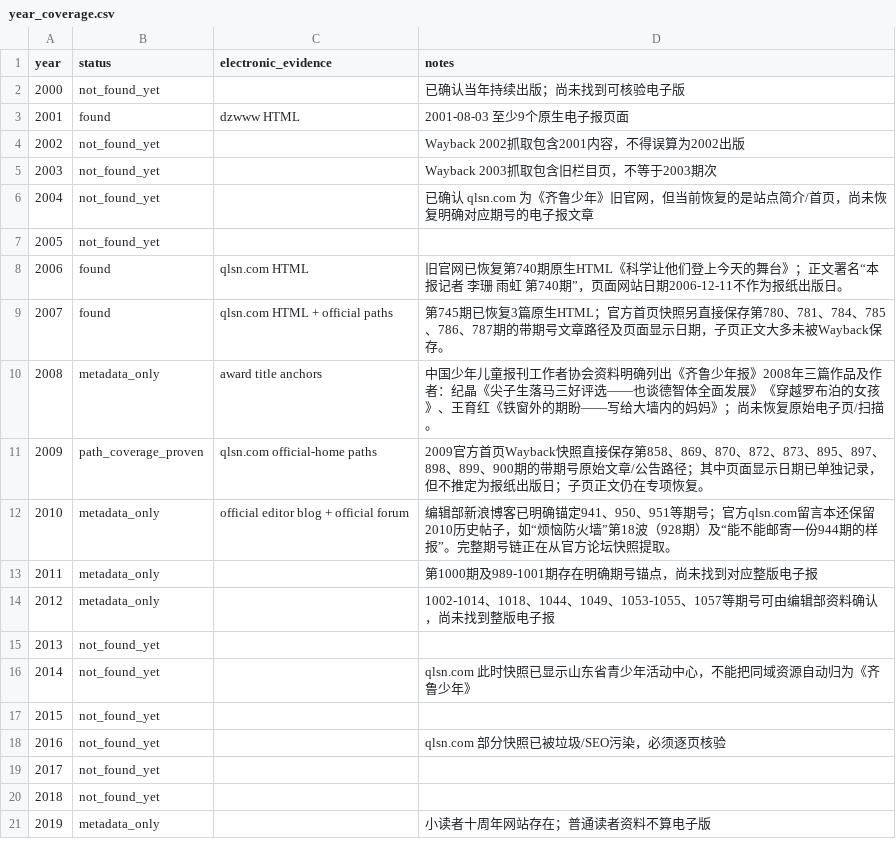
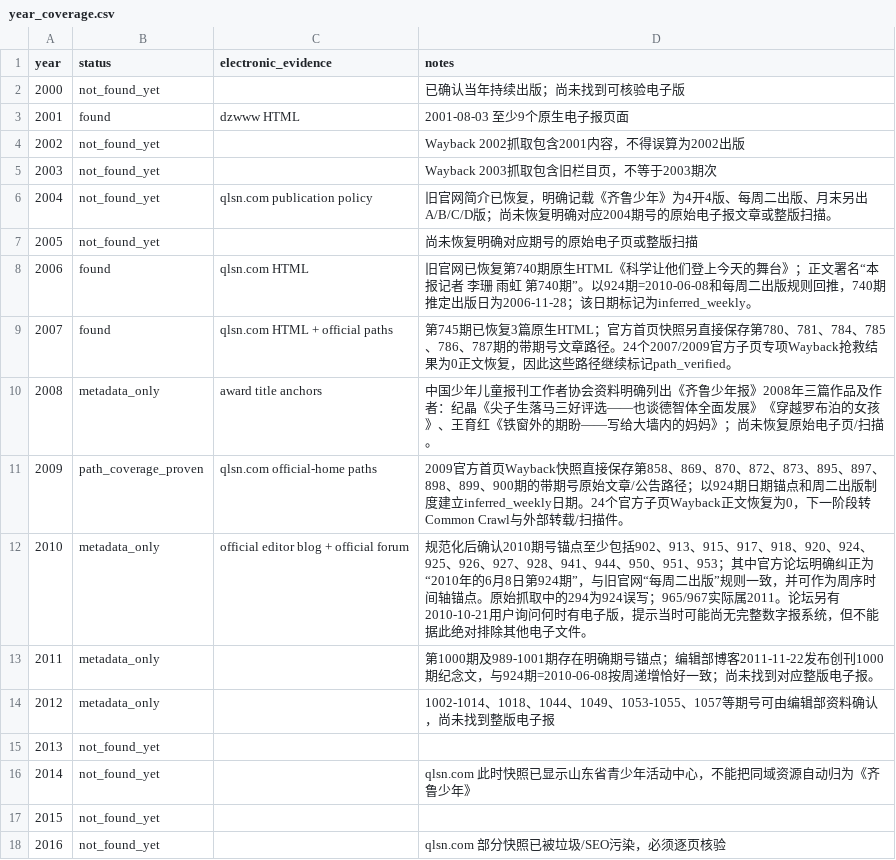
Before and after one commit to Evolution404/qilu-shaonian-electronic-archive, a CSV file: data/year_coverage.csv, drawn as a sheet; only a part is shown; the shorter side is filled out with more unchanged rows; the diff names each change by its address in the sheet, - before the commit and + after, or states it on an @@ line.

Commit message:
data: normalize 2004-2010 coverage and publication dates

```diff
--- a/data/year_coverage.csv
+++ b/data/year_coverage.csv
-C6 (electronic_evidence): (empty)
+C6 (electronic_evidence): qlsn.com publication policy
-D6 (notes): 已确认 qlsn.com 为《齐鲁少年》旧官网，但当前恢复的是站点简介/首页，尚未恢复明确对应期号的电子报文章
+D6 (notes): 旧官网简介已恢复，明确记载《齐鲁少年》为4开4版、每周二出版、月末另出A/B/C/D版；尚未恢复明确对应2004期号的原始电子报文章或整版扫描。
-D7 (notes): (empty)
+D7 (notes): 尚未恢复明确对应期号的原始电子页或整版扫描
-D8 (notes): …第740期”，页面网站日期2006-12-11不作为报纸出版日。
+D8 (notes): …第740期”。以924期=2010-06-08和每周二出版规则回推，740期推定出版日为2006-11-28；该日期标记为inferred_weekly。
-D9 (notes): …文章路径及页面显示日期，子页正文大多未被Wayback保存。
+D9 (notes): …文章路径。24个2007/2009官方子页专项Wayback抢救结果为0正文恢复，因此这些路径继续标记path_verified。
-D11 (notes): …告路径；其中页面显示日期已单独记录，但不推定为报纸出版日；子页正文仍在专项恢复。
+D11 (notes): …告路径；以924期日期锚点和周二出版制度建立inferred_weekly日期。24个官方子页Wayback正文恢复为0，下一阶段转Common Crawl与外部转载/扫描件。
-D12 (notes): 编辑部新浪博客已明确锚定941、950、951等期号；官方qlsn.com留言本还保留2010历史帖子，如“烦恼防火墙”第18波（928期）及“能不能邮寄一份944期的样报”。完整期号链正在从官方论坛快照提取。
+D12 (notes): 规范化后确认2010期号锚点至少包括902、913、915、917、918、920、924、925、926、927、928、941、944、950、951、953；其中官方论坛明确纠正为“2010年的6月8日第924期”，与旧官网“每周二出版”规则一致，并可作为周序时间轴锚点。原始抓取中的294为924误写；965/967实际属2011。论坛另有2010-10-21用户询问何时有电子版，提示当时可能尚无完整数字报系统，但不能据此绝对排除其他电子文件。
-D13 (notes): …期号锚点，尚未找到对应整版电子报
+D13 (notes): …期号锚点；编辑部博客2011-11-22发布创刊1000期纪念文，与924期=2010-06-08按周递增恰好一致；尚未找到对应整版电子报。
```
